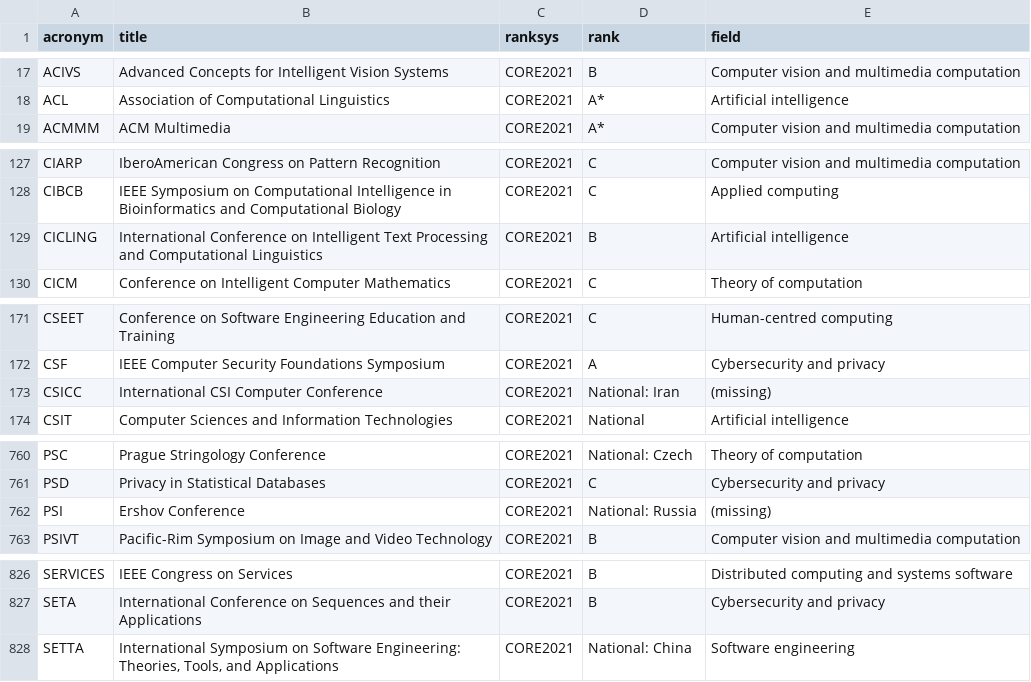
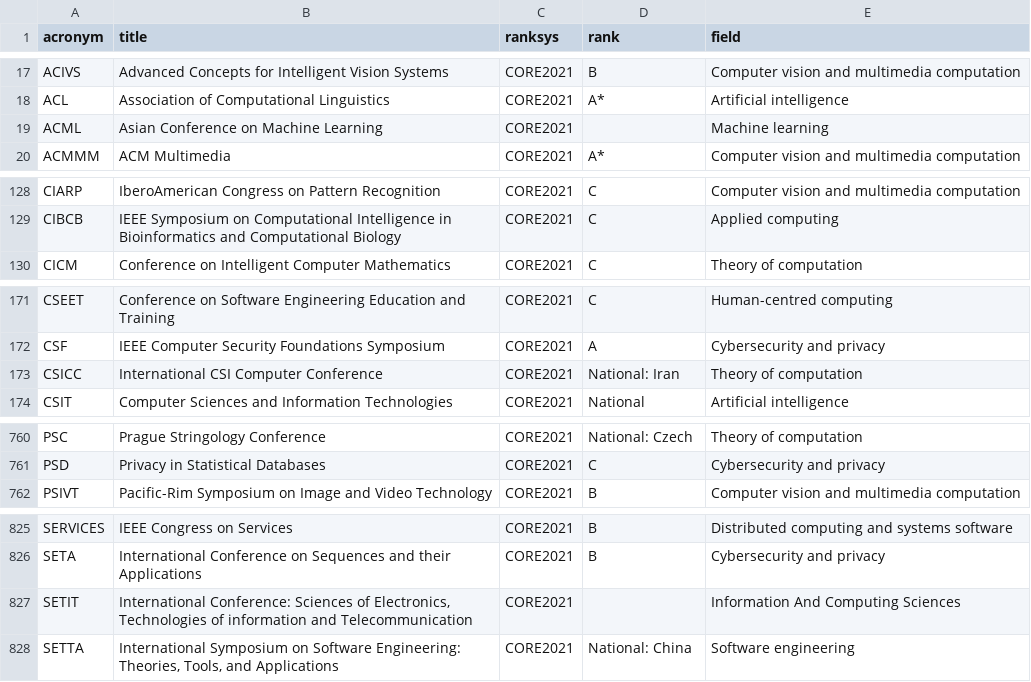
Before and after one commit to lucjaulmes/cfp-timeline, a CSV file: core.csv, drawn as a sheet; only a part is shown, gaps mark what is left out; the diff covers the shown part only.

```diff
--- a/core.csv
+++ b/core.csv
@@ -18,2 +18,3 @@ ACIVS;Advanced Concepts for Intelligent Vision Systems;CORE2021;B;Computer visio
 ACL;Association of Computational Linguistics;CORE2021;A*;Artificial intelligence
+ACML;Asian Conference on Machine Learning;CORE2021;;Machine learning
 ACMMM;ACM Multimedia;CORE2021;A*;Computer vision and multimedia computation
@@ -128,3 +129,2 @@ CIARP;IberoAmerican Congress on Pattern Recognition;CORE2021;C;Computer vision a
 CIBCB;IEEE Symposium on Computational Intelligence in Bioinformatics and Computational Biology;CORE2021;C;Applied computing
-CICLING;International Conference on Intelligent Text Processing and Computational Linguistics;CORE2021;B;Artificial intelligence
 CICM;Conference on Intelligent Computer Mathematics;CORE2021;C;Theory of computation
@@ -172,3 +172,3 @@ CSEET;Conference on Software Engineering Education and Training;CORE2021;C;Human
 CSF;IEEE Computer Security Foundations Symposium;CORE2021;A;Cybersecurity and privacy
-CSICC;International CSI Computer Conference;CORE2021;National: Iran;(missing)
+CSICC;International CSI Computer Conference;CORE2021;National: Iran;Theory of computation
 CSIT;Computer Sciences and Information Technologies;CORE2021;National;Artificial intelligence
@@ -761,3 +761,2 @@ PSC;Prague Stringology Conference;CORE2021;National: Czech;Theory of computation
 PSD;Privacy in Statistical Databases;CORE2021;C;Cybersecurity and privacy
-PSI;Ershov Conference;CORE2021;National: Russia;(missing)
 PSIVT;Pacific-Rim Symposium on Image and Video Technology;CORE2021;B;Computer vision and multimedia computation
@@ -827,2 +826,3 @@ SERVICES;IEEE Congress on Services;CORE2021;B;Distributed computing and systems
 SETA;International Conference on Sequences and their Applications;CORE2021;B;Cybersecurity and privacy
+SETIT;International Conference: Sciences of Electronics, Technologies of information and Telecommunication;CORE2021;;Information And Computing Sciences
 SETTA;International Symposium on Software Engineering: Theories, Tools, and Applications;CORE2021;National: China;Software engineering
```
Also changed, not shown: 7 edited cells elsewhere in this file, 2 other files.
